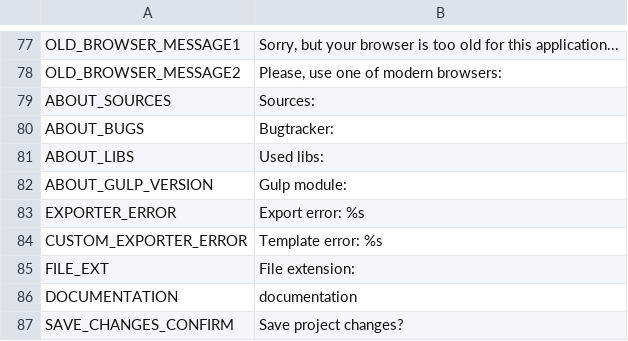
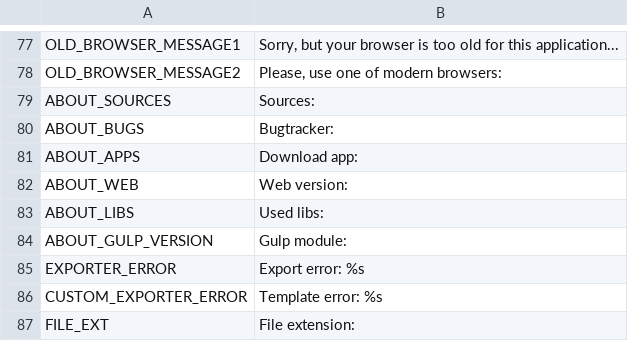
Before and after one commit to odrick/free-tex-packer, a CSV file: dist/web/static/localization/en.csv, drawn as a sheet; only a part is shown, gaps mark what is left out; the shorter side is filled out with more unchanged rows.

```diff
--- a/dist/web/static/localization/en.csv
+++ b/dist/web/static/localization/en.csv
@@ -80,2 +80,4 @@ ABOUT_SOURCES;Sources:
 ABOUT_BUGS;Bugtracker:
+ABOUT_APPS;Download app:
+ABOUT_WEB;Web version:
 ABOUT_LIBS;Used libs:
```
Also changed, not shown: dist/web/static/localization/ru.csv, src/client/resources/static/localization/en.csv, 11 other files.
